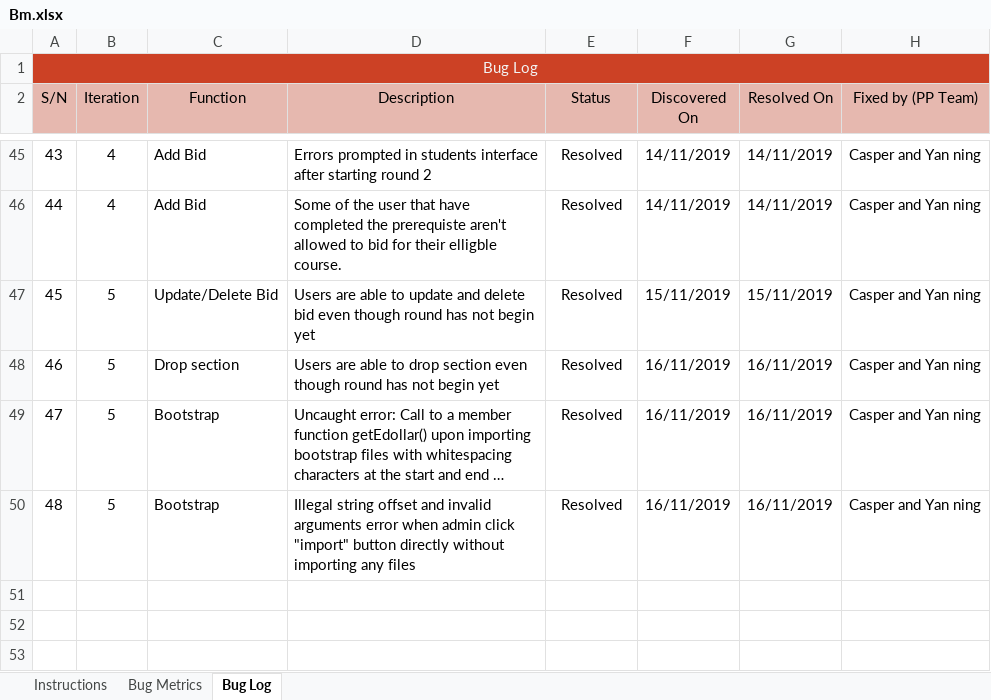
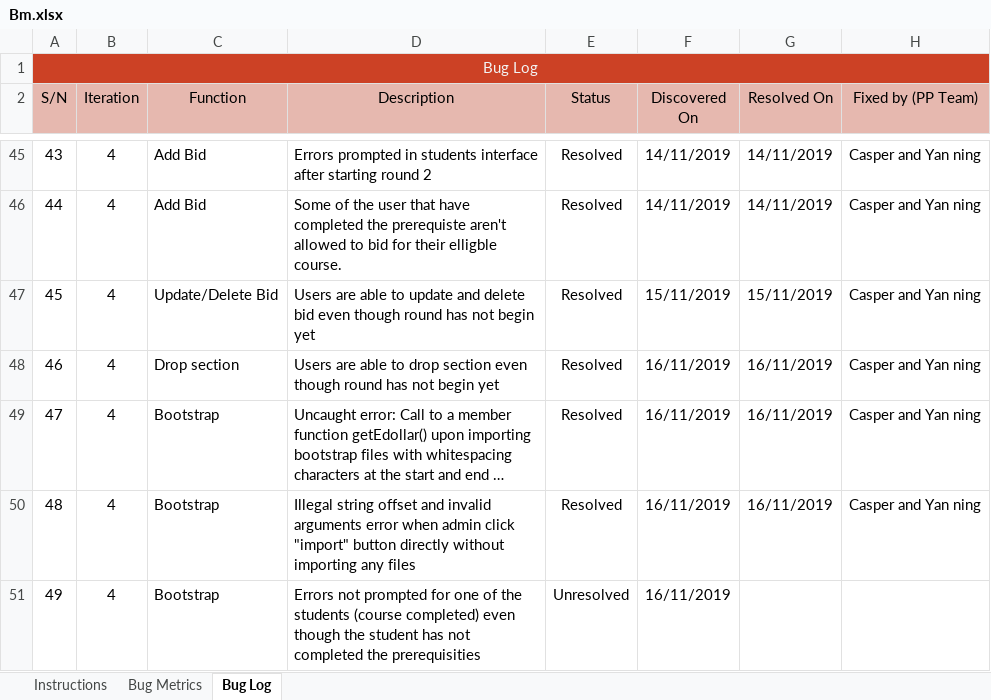
Before and after one commit to xbloh/Online-Course-Bidding-System-, an Excel workbook: metrics/Bm.xlsx, sheet Bug Log, drawn as a sheet; only a part is shown, gaps mark what is left out; long unchanged cells end in …; values as stored, in another font and other column widths than the file's, no borders; conditional formats not drawn; the diff names each change by its address in the sheet, - before the commit and + after, or states it on an @@ line.

Commit message:
Update bugs - Bootstrap
Bugs found - Errors not prompted when users did not complete the prerequisites.

```diff
--- a/metrics/Bm.xlsx (sheet Bug Log)
+++ b/metrics/Bm.xlsx (sheet Bug Log)
-B47:B50 (Iteration): 5
+B47:B50 (Iteration): 4
+row 51: 49 | 4 | Bootstrap | Errors not prompted for one of the students (course completed) even though the student has not completed the prerequisities | Unresolved | 16/11/2019
```
Also changed, not shown: sheet Bug Metrics.
